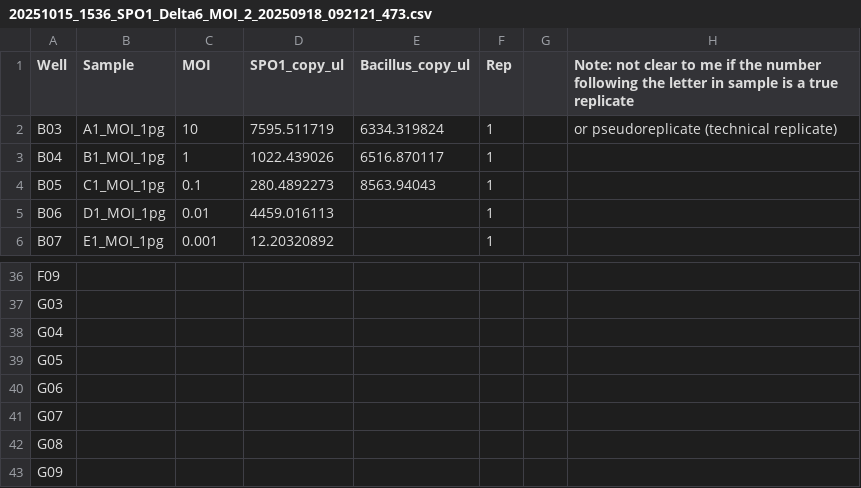
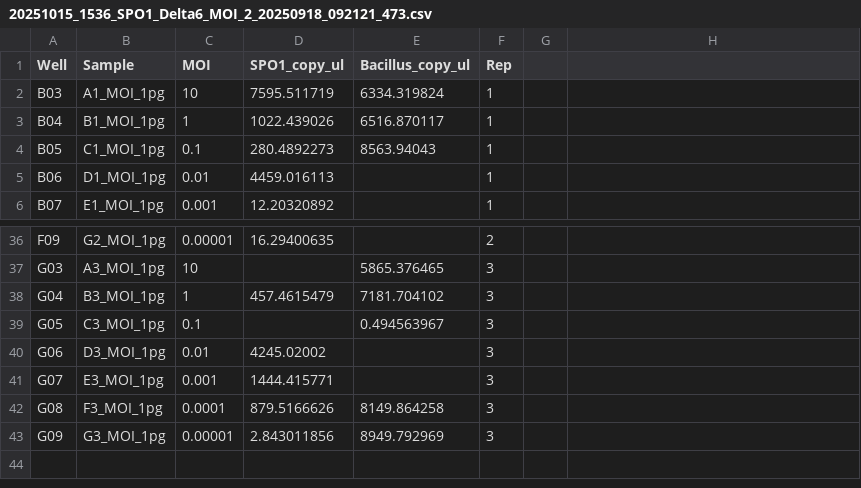
Before and after one commit to LennonLab/VirosporeQuant, a CSV file: ddPCR_MOI_virospore_quant/Data/20251015_1536_SPO1_Delta6_MOI_2_20250918_092121_473.csv, drawn as a sheet; only a part is shown, gaps mark what is left out; the diff covers the shown part only; the diff names each change by its address in the sheet, - before the commit and + after, or states it on an @@ line.

```diff
--- a/ddPCR_MOI_virospore_quant/Data/20251015_1536_SPO1_Delta6_MOI_2_20250918_092121_473.csv
+++ b/ddPCR_MOI_virospore_quant/Data/20251015_1536_SPO1_Delta6_MOI_2_20250918_092121_473.csv
-H1: Note: not clear to me if the number following the letter in sample is a true replicate
+H1: (empty)
-H2: or pseudoreplicate (technical replicate)
+H2: (empty)
-B36 (Sample): (empty)
+B36 (Sample): G2_MOI_1pg
-C36 (MOI): (empty)
+C36 (MOI): 0.00001
-D36 (SPO1_copy_ul): (empty)
+D36 (SPO1_copy_ul): 16.29400635
-F36 (Rep): (empty)
+F36 (Rep): 2
-B37 (Sample): (empty)
+B37 (Sample): A3_MOI_1pg
-C37 (MOI): (empty)
+C37 (MOI): 10
-E37 (Bacillus_copy_ul): (empty)
+E37 (Bacillus_copy_ul): 5865.376465
-F37:F43 (Rep): (empty)
+F37:F43 (Rep): 3
-B38 (Sample): (empty)
+B38 (Sample): B3_MOI_1pg
-C38 (MOI): (empty)
+C38 (MOI): 1
-D38 (SPO1_copy_ul): (empty)
+D38 (SPO1_copy_ul): 457.4615479
-E38 (Bacillus_copy_ul): (empty)
+E38 (Bacillus_copy_ul): 7181.704102
-B39 (Sample): (empty)
+B39 (Sample): C3_MOI_1pg
-C39 (MOI): (empty)
+C39 (MOI): 0.1
-E39 (Bacillus_copy_ul): (empty)
+E39 (Bacillus_copy_ul): 0.494563967
-B40 (Sample): (empty)
+B40 (Sample): D3_MOI_1pg
-C40 (MOI): (empty)
+C40 (MOI): 0.01
-D40 (SPO1_copy_ul): (empty)
+D40 (SPO1_copy_ul): 4245.02002
-B41 (Sample): (empty)
+B41 (Sample): E3_MOI_1pg
-C41 (MOI): (empty)
+C41 (MOI): 0.001
-D41 (SPO1_copy_ul): (empty)
+D41 (SPO1_copy_ul): 1444.415771
-B42 (Sample): (empty)
+B42 (Sample): F3_MOI_1pg
-C42 (MOI): (empty)
+C42 (MOI): 0.0001
-D42 (SPO1_copy_ul): (empty)
+D42 (SPO1_copy_ul): 879.5166626
-E42 (Bacillus_copy_ul): (empty)
+E42 (Bacillus_copy_ul): 8149.864258
-B43 (Sample): (empty)
+B43 (Sample): G3_MOI_1pg
-C43 (MOI): (empty)
+C43 (MOI): 0.00001
-D43 (SPO1_copy_ul): (empty)
+D43 (SPO1_copy_ul): 2.843011856
-E43 (Bacillus_copy_ul): (empty)
+E43 (Bacillus_copy_ul): 8949.792969
```
Also changed, not shown: 74 edited cells elsewhere in this file, 4 other files.
